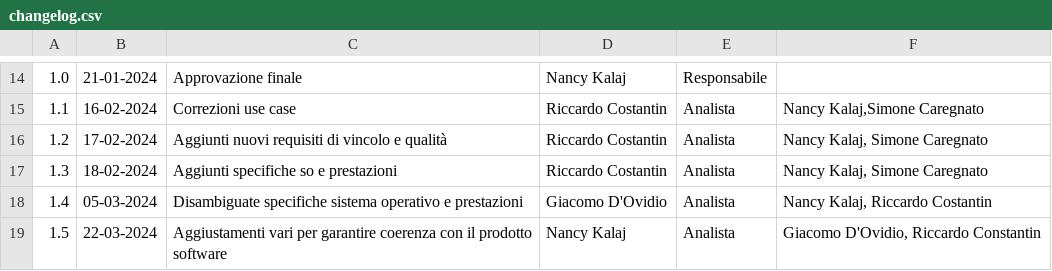
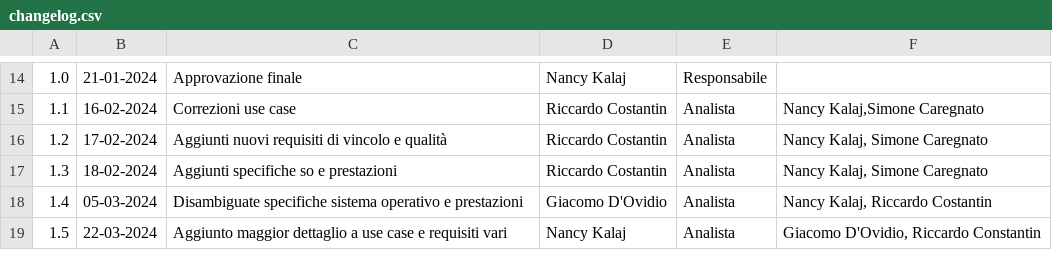
Before and after one commit to SWATEngineering/Docs, a CSV file: src/3_PB/AnalisiDeiRequisiti/changelog.csv, drawn as a sheet; only a part is shown, gaps mark what is left out.

```diff
--- a/src/3_PB/AnalisiDeiRequisiti/changelog.csv
+++ b/src/3_PB/AnalisiDeiRequisiti/changelog.csv
@@ -18,2 +18,2 @@
 1.4,05-03-2024,"Disambiguate specifiche sistema operativo e prestazioni",Giacomo D'Ovidio,Analista,"Nancy Kalaj, Riccardo Costantin"
-1.5,22-03-2024,"Aggiustamenti vari per garantire coerenza con il prodotto software",Nancy Kalaj,Analista,"Giacomo D'Ovidio, Riccardo Constantin"
+1.5,22-03-2024,"Aggiunto maggior dettaglio a use case e requisiti vari",Nancy Kalaj,Analista,"Giacomo D'Ovidio, Riccardo Constantin"
```
Also changed, not shown: 2 other files.
